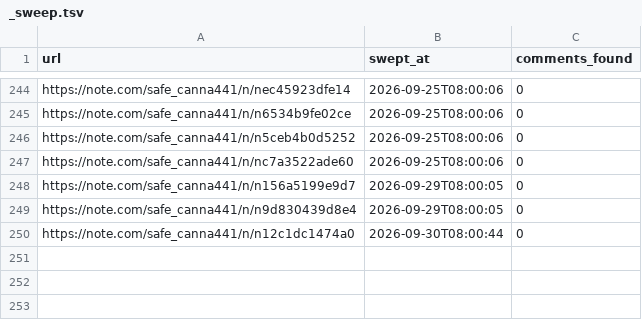
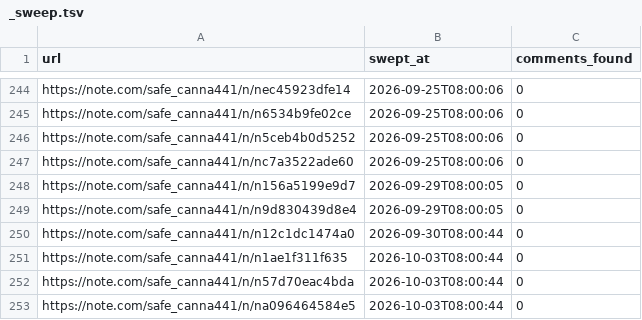
Before and after one commit to tyutyutakokaina81-netizen/agent-team, a TSV file: ops/comments/_sweep.tsv, drawn as a sheet; only a part is shown, gaps mark what is left out; the diff names each change by its address in the sheet, - before the commit and + after, or states it on an @@ line.

```diff
--- a/ops/comments/_sweep.tsv
+++ b/ops/comments/_sweep.tsv
+row 251: https://note.com/safe_canna441/n/n1ae1f311f635 | 2026-10-03T08:00:44 | 0
+row 252: https://note.com/safe_canna441/n/n57d70eac4bda | 2026-10-03T08:00:44 | 0
+row 253: https://note.com/safe_canna441/n/na096464584e5 | 2026-10-03T08:00:44 | 0
```
Also changed, not shown: 9 other files.
